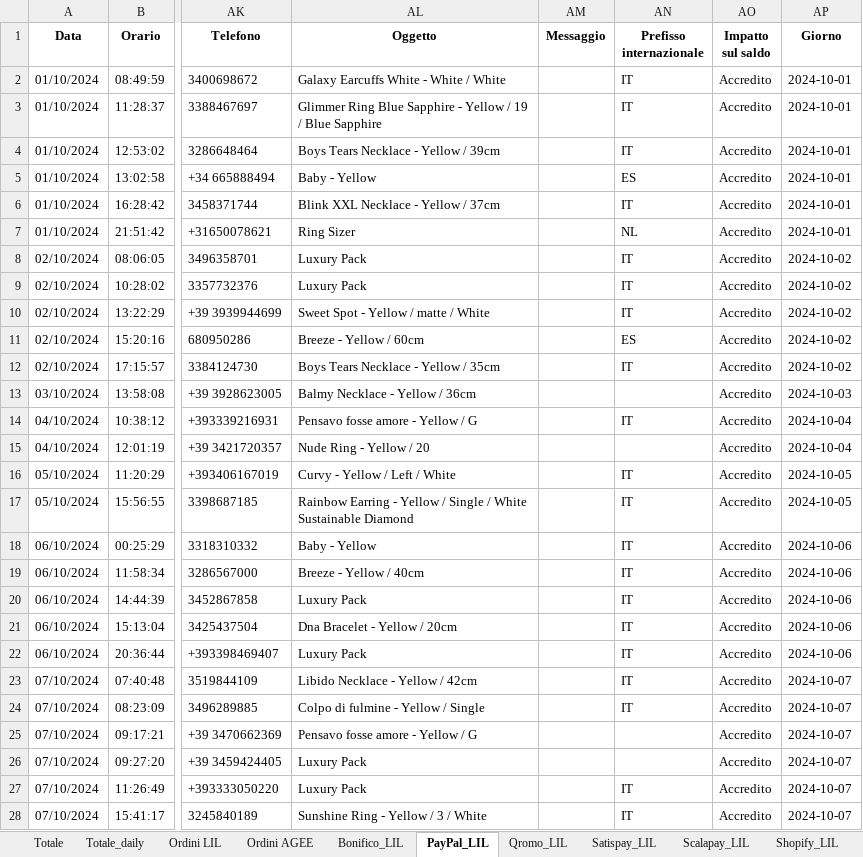
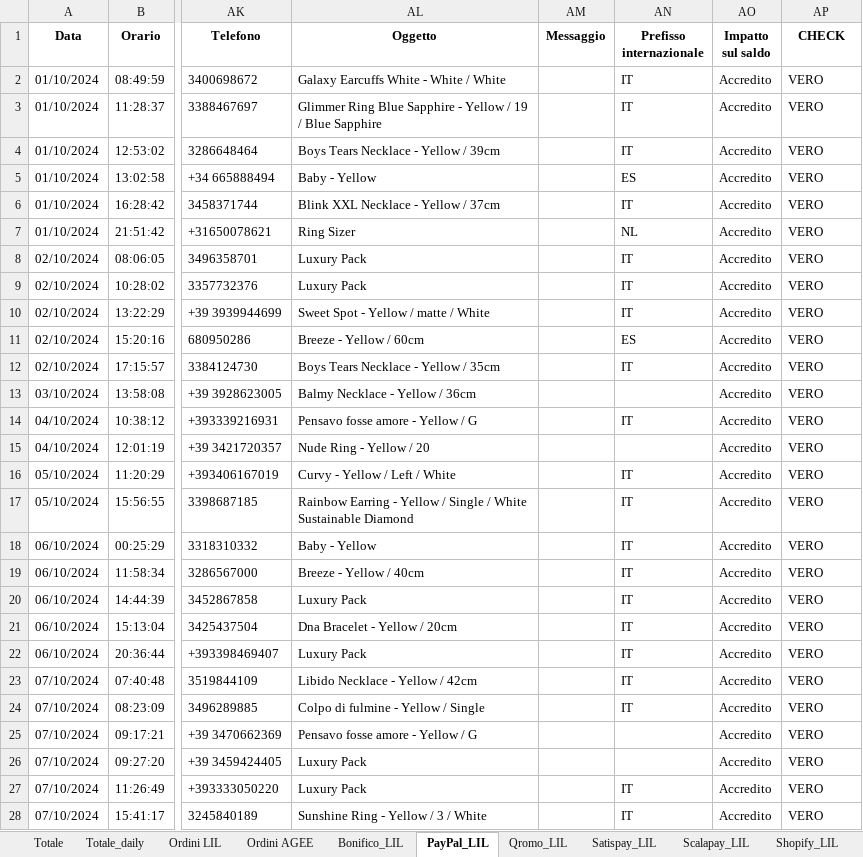
Before and after one commit to levels-tech/LM-analytics, an Excel workbook: output_file.xlsx, sheet PayPal_LIL, drawn as a sheet; only a part is shown, gaps mark what is left out; values as stored, in another font and other column widths than the file's, no borders; the diff covers the shown part only; the diff names each change by its address in the sheet, - before the commit and + after, or states it on an @@ line.

```diff
--- a/output_file.xlsx (sheet PayPal_LIL)
+++ b/output_file.xlsx (sheet PayPal_LIL)
-AP1: Giorno
+AP1: CHECK
-AP2:AP7 (CHECK): 2024-10-01
+AP2:AP7 (CHECK): VERO
-AP8:AP12 (CHECK): 2024-10-02
+AP8:AP12 (CHECK): VERO
-AP13 (CHECK): 2024-10-03
+AP13 (CHECK): VERO
-AP14:AP15 (CHECK): 2024-10-04
+AP14:AP15 (CHECK): VERO
-AP16:AP17 (CHECK): 2024-10-05
+AP16:AP17 (CHECK): VERO
-AP18:AP22 (CHECK): 2024-10-06
+AP18:AP22 (CHECK): VERO
-AP23:AP28 (CHECK): 2024-10-07
+AP23:AP28 (CHECK): VERO
```
Also changed, not shown: 3 added rows and 302 edited cells elsewhere in this sheet, sheet Shopify_LIL, sheet Qromo_LIL, sheet Satispay_LIL, sheet Scalapay_LIL, sheet Bonifico_LIL, sheet Totale, 5 more sheets, ordini.xlsx, 10 other files.
